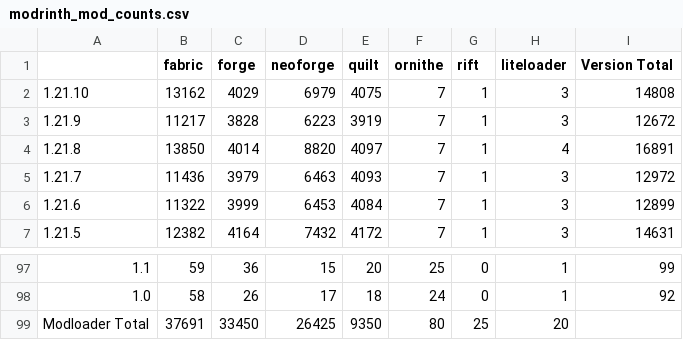
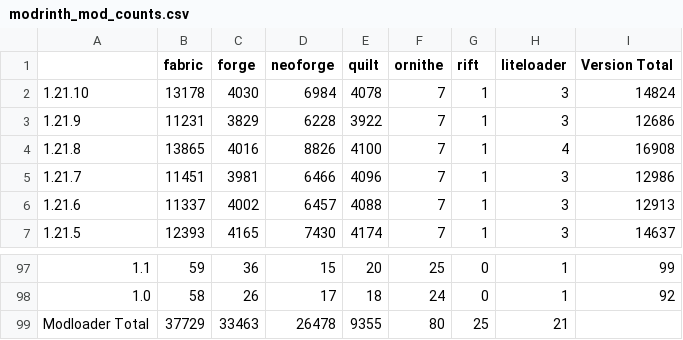
Before and after one commit to Zottelchen/ModrinthModCounter, a CSV file: output/modrinth_mod_counts.csv, drawn as a sheet; only a part is shown, gaps mark what is left out; the diff covers the shown part only.

```diff
--- a/output/modrinth_mod_counts.csv
+++ b/output/modrinth_mod_counts.csv
@@ -1,7 +1,7 @@
 ,fabric,forge,neoforge,quilt,ornithe,rift,liteloader,Version Total
-1.21.10,13162,4029,6979,4075,7,1,3,14808
-1.21.9,11217,3828,6223,3919,7,1,3,12672
-1.21.8,13850,4014,8820,4097,7,1,4,16891
-1.21.7,11436,3979,6463,4093,7,1,3,12972
-1.21.6,11322,3999,6453,4084,7,1,3,12899
-1.21.5,12382,4164,7432,4172,7,1,3,14631
+1.21.10,13178,4030,6984,4078,7,1,3,14824
+1.21.9,11231,3829,6228,3922,7,1,3,12686
+1.21.8,13865,4016,8826,4100,7,1,4,16908
+1.21.7,11451,3981,6466,4096,7,1,3,12986
+1.21.6,11337,4002,6457,4088,7,1,3,12913
+1.21.5,12393,4165,7430,4174,7,1,3,14637
@@ -98,2 +98,2 @@
 1.0,58,26,17,18,24,0,1,92
-Modloader Total,37691,33450,26425,9350,80,25,20,
+Modloader Total,37729,33463,26478,9355,80,25,21,
```
Also changed, not shown: 83 edited cells elsewhere in this file.
